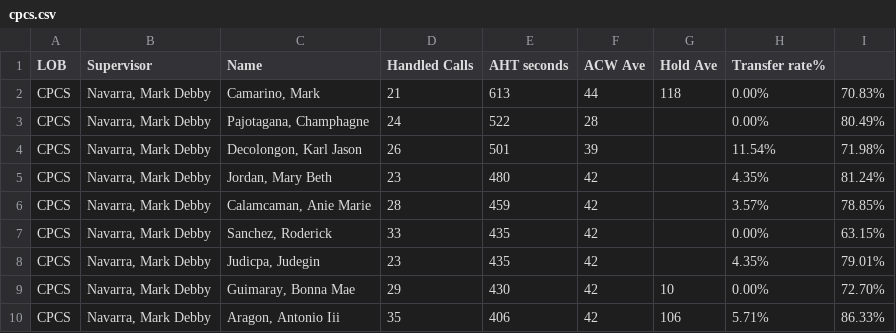
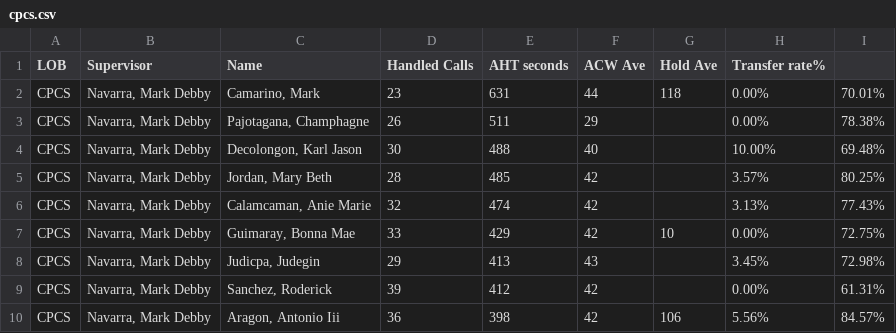
Before and after one commit to CGS-J/CPCS-AHT, a CSV file: cpcs.csv, drawn as a sheet; only a part is shown; the diff covers the shown part only.

```diff
--- a/cpcs.csv
+++ b/cpcs.csv
@@ -1,10 +1,10 @@
 LOB,Supervisor,Name ,Handled Calls ,AHT seconds,ACW Ave,Hold Ave,Transfer rate%,
-CPCS,"Navarra, Mark Debby","Camarino, Mark",21,613,44,118,0.00%,70.83%
-CPCS,"Navarra, Mark Debby","Pajotagana, Champhagne",24,522,28,,0.00%,80.49%
-CPCS,"Navarra, Mark Debby","Decolongon, Karl Jason",26,501,39,,11.54%,71.98%
-CPCS,"Navarra, Mark Debby","Jordan, Mary Beth",23,480,42,,4.35%,81.24%
-CPCS,"Navarra, Mark Debby","Calamcaman, Anie Marie",28,459,42,,3.57%,78.85%
-CPCS,"Navarra, Mark Debby","Sanchez, Roderick",33,435,42,,0.00%,63.15%
-CPCS,"Navarra, Mark Debby","Judicpa, Judegin",23,435,42,,4.35%,79.01%
-CPCS,"Navarra, Mark Debby","Guimaray, Bonna Mae",29,430,42,10,0.00%,72.70%
-CPCS,"Navarra, Mark Debby","Aragon, Antonio Iii",35,406,42,106,5.71%,86.33%
+CPCS,"Navarra, Mark Debby","Camarino, Mark",23,631,44,118,0.00%,70.01%
+CPCS,"Navarra, Mark Debby","Pajotagana, Champhagne",26,511,29,,0.00%,78.38%
+CPCS,"Navarra, Mark Debby","Decolongon, Karl Jason",30,488,40,,10.00%,69.48%
+CPCS,"Navarra, Mark Debby","Jordan, Mary Beth",28,485,42,,3.57%,80.25%
+CPCS,"Navarra, Mark Debby","Calamcaman, Anie Marie",32,474,42,,3.13%,77.43%
+CPCS,"Navarra, Mark Debby","Guimaray, Bonna Mae",33,429,42,10,0.00%,72.75%
+CPCS,"Navarra, Mark Debby","Judicpa, Judegin",29,413,43,,3.45%,72.98%
+CPCS,"Navarra, Mark Debby","Sanchez, Roderick",39,412,42,,0.00%,61.31%
+CPCS,"Navarra, Mark Debby","Aragon, Antonio Iii",36,398,42,106,5.56%,84.57%
```
Also changed, not shown: 2 added rows, 1 removed row and 27 edited cells elsewhere in this file, cpcsAHT.csv, 1 other file.
